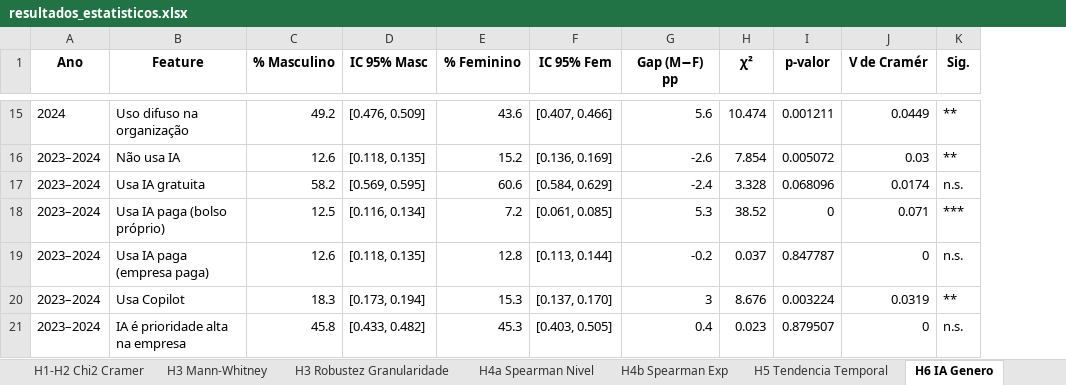
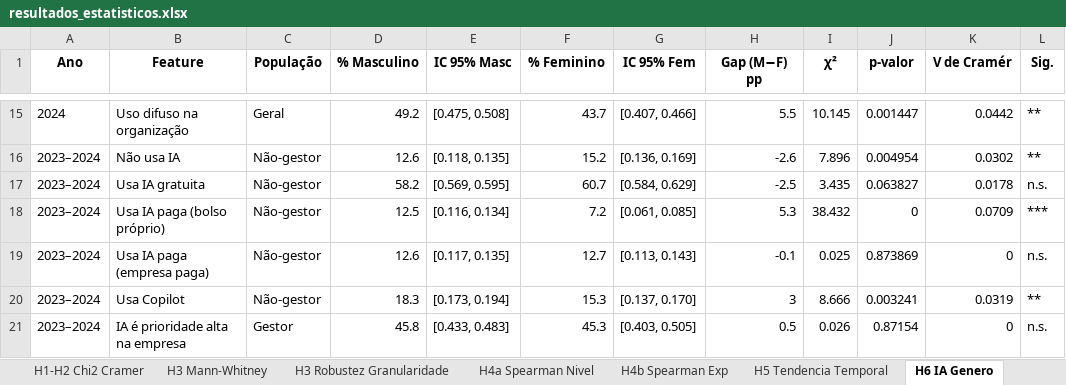
Before and after one commit to julliebelmonte/stateofdata, an Excel workbook: resultados_estatisticos.xlsx, sheet H6 IA Genero, drawn as a sheet; only a part is shown, gaps mark what is left out; values as stored, in another font and other column widths than the file's, no borders; addresses are those after the commit; the diff covers the shown part only; the diff names each change by its address in the sheet, - before the commit and + after, or states it on an @@ line.

```diff
--- a/resultados_estatisticos.xlsx (sheet H6 IA Genero)
+++ b/resultados_estatisticos.xlsx (sheet H6 IA Genero)
+column C (População), rows 15-21: Geral | Não-gestor | Não-gestor | Não-gestor | Não-gestor | Não-gestor | Gestor
-E15 (IC 95% Masc): [0.476, 0.509]
+E15 (IC 95% Masc): [0.475, 0.508]
-F15 (% Feminino): 43.6
+F15 (% Feminino): 43.7
-H15 (Gap (M−F) pp): 5.6
+H15 (Gap (M−F) pp): 5.5
-I15 (χ²): 10.474
+I15 (χ²): 10.145
-J15 (p-valor): 0.001211
+J15 (p-valor): 0.001447
-K15 (V de Cramér): 0.0449
+K15 (V de Cramér): 0.0442
-I16 (χ²): 7.854
+I16 (χ²): 7.896
-J16 (p-valor): 0.005072
+J16 (p-valor): 0.004954
-K16 (V de Cramér): 0.03
+K16 (V de Cramér): 0.0302
-F17 (% Feminino): 60.6
+F17 (% Feminino): 60.7
-H17 (Gap (M−F) pp): -2.4
+H17 (Gap (M−F) pp): -2.5
-I17 (χ²): 3.328
+I17 (χ²): 3.435
-J17 (p-valor): 0.068096
+J17 (p-valor): 0.063827
-K17 (V de Cramér): 0.0174
+K17 (V de Cramér): 0.0178
-I18 (χ²): 38.52
+I18 (χ²): 38.432
-K18 (V de Cramér): 0.071
+K18 (V de Cramér): 0.0709
-E19 (IC 95% Masc): [0.118, 0.135]
+E19 (IC 95% Masc): [0.117, 0.135]
-F19 (% Feminino): 12.8
+F19 (% Feminino): 12.7
-G19 (IC 95% Fem): [0.113, 0.144]
+G19 (IC 95% Fem): [0.113, 0.143]
-H19 (Gap (M−F) pp): -0.2
+H19 (Gap (M−F) pp): -0.1
-I19 (χ²): 0.037
+I19 (χ²): 0.025
-J19 (p-valor): 0.847787
+J19 (p-valor): 0.873869
-I20 (χ²): 8.676
+I20 (χ²): 8.666
-J20 (p-valor): 0.003224
+J20 (p-valor): 0.003241
-E21 (IC 95% Masc): [0.433, 0.482]
+E21 (IC 95% Masc): [0.433, 0.483]
-H21 (Gap (M−F) pp): 0.4
+H21 (Gap (M−F) pp): 0.5
-I21 (χ²): 0.023
+I21 (χ²): 0.026
-J21 (p-valor): 0.879507
+J21 (p-valor): 0.87154
```
Also changed, not shown: 33 edited cells elsewhere in this sheet, sheet H5 Tendencia Temporal, sheet H3 Mann-Whitney, sheet H1-H2 Chi2 Cramer, sheet H4b Spearman Exp, sheet H4a Spearman Nivel, sheet H3 Robustez Granularidade, equidade_consolidada.xlsx, 6 other files.
